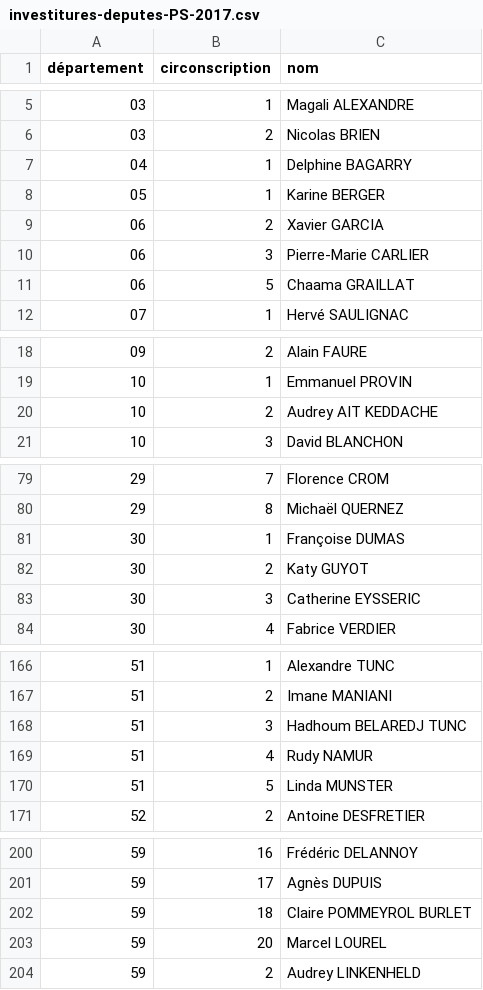
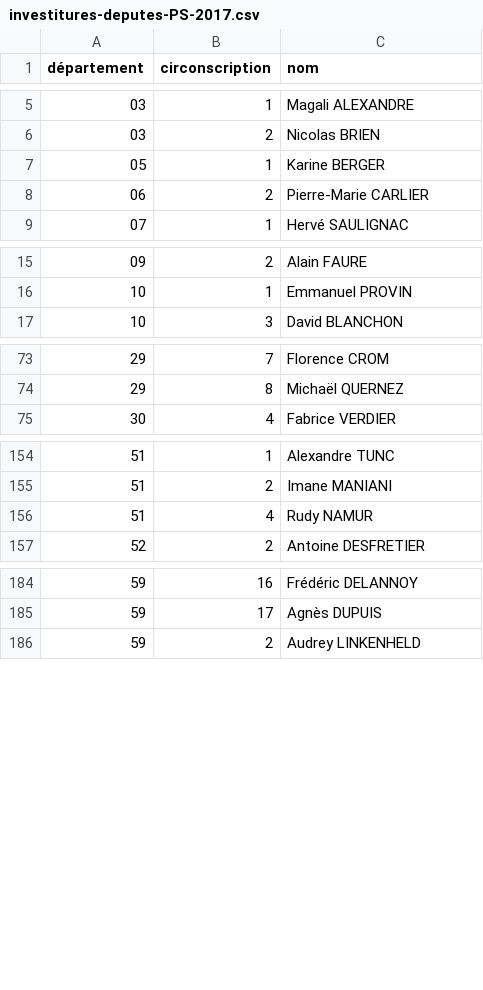
Before and after one commit to RouxRC/investitures-PS-2017, a CSV file: data/investitures-deputes-PS-2017.csv, drawn as a sheet; only a part is shown, gaps mark what is left out; the diff covers the shown part only.

Commit message:
autoupdate

```diff
--- a/data/investitures-deputes-PS-2017.csv
+++ b/data/investitures-deputes-PS-2017.csv
@@ -6,7 +6,4 @@ département,circonscription,nom
 03,2,Nicolas BRIEN
-04,1,Delphine BAGARRY
 05,1,Karine BERGER
-06,2,Xavier GARCIA
-06,3,Pierre-Marie CARLIER
-06,5,Chaama GRAILLAT
+06,2,Pierre-Marie CARLIER
 07,1,Hervé SAULIGNAC
@@ -19,3 +16,2 @@ département,circonscription,nom
 10,1,Emmanuel PROVIN
-10,2,Audrey AIT KEDDACHE
 10,3,David BLANCHON
@@ -80,5 +74,2 @@ département,circonscription,nom
 29,8,Michaël QUERNEZ
-30,1,Françoise DUMAS
-30,2,Katy GUYOT
-30,3,Catherine EYSSERIC
 30,4,Fabrice VERDIER
@@ -167,5 +155,3 @@ département,circonscription,nom
 51,2,Imane MANIANI
-51,3,Hadhoum BELAREDJ TUNC
 51,4,Rudy NAMUR
-51,5,Linda MUNSTER
 52,2,Antoine DESFRETIER
@@ -201,4 +185,2 @@ département,circonscription,nom
 59,17,Agnès DUPUIS
-59,18,Claire POMMEYROL BURLET
-59,20,Marcel LOUREL
 59,2,Audrey LINKENHELD
```
Also changed, not shown: 8 removed rows elsewhere in this file.
